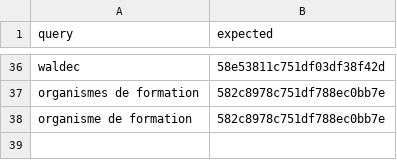
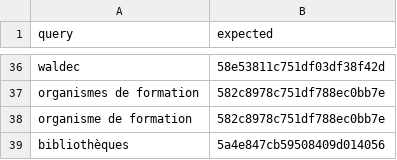
Before and after one commit to datagouv/datagouv-search-indicator, a CSV file: data/queries.csv, drawn as a sheet; only a part is shown, gaps mark what is left out; the diff names each change by its address in the sheet, - before the commit and + after, or states it on an @@ line.

Commit message:
bibliothèques !

```diff
--- a/data/queries.csv
+++ b/data/queries.csv
+row 39: bibliothèques | 5a4e847cb59508409d014056
```
